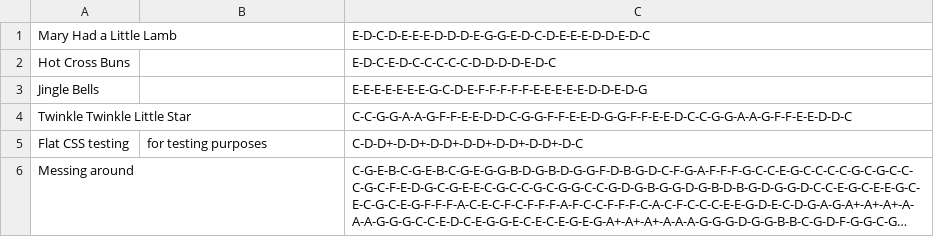
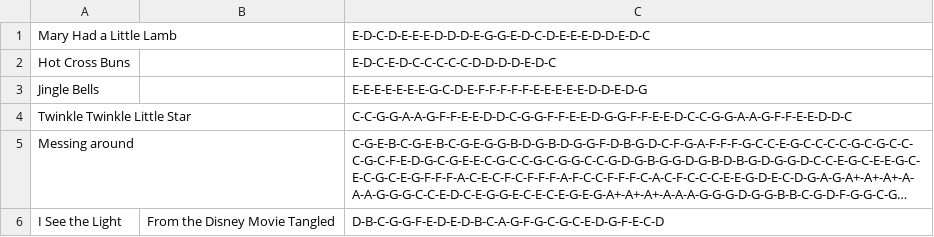
Before and after one commit to MosesGL/KEY, a CSV file: static/data/song_data.csv, drawn as a sheet; long unchanged cells end in …; removed rows and columns are numbered as before the commit, all else as after; the diff names each change by its address in the sheet, - before the commit and + after, or states it on an @@ line.

```diff
--- a/static/data/song_data.csv
+++ b/static/data/song_data.csv
-row 5: Flat CSS testing | for testing purposes | C-D-D+-D-D+-D-D+-D-D+-D-D+-D-D+-D-C
+row 6: I See the Light | From the Disney Movie Tangled | D-B-C-G-G-F-E-D-E-D-B-C-A-G-F-G-C-G-C-E-D-G-F-E-C-D
```
Also changed, not shown: 8 other files.
